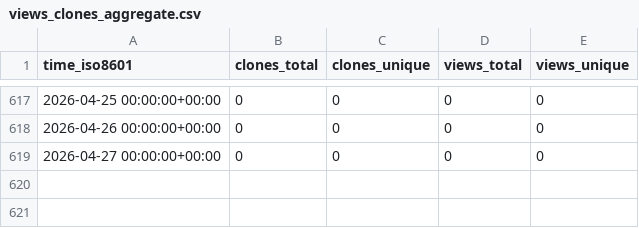
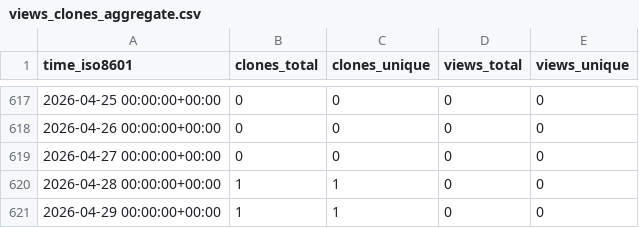
Before and after one commit to d-samal/org_activity, a CSV file: ArrowElectronics/Robotics_AMR/ghrs-data/views_clones_aggregate.csv, drawn as a sheet; only a part is shown, gaps mark what is left out; the diff names each change by its address in the sheet, - before the commit and + after, or states it on an @@ line.

```diff
--- a/ArrowElectronics/Robotics_AMR/ghrs-data/views_clones_aggregate.csv
+++ b/ArrowElectronics/Robotics_AMR/ghrs-data/views_clones_aggregate.csv
+row 620: 2026-04-28 00:00:00+00:00 | 1 | 1 | 0 | 0
+row 621: 2026-04-29 00:00:00+00:00 | 1 | 1 | 0 | 0
```
Also changed, not shown: 1 other file.
